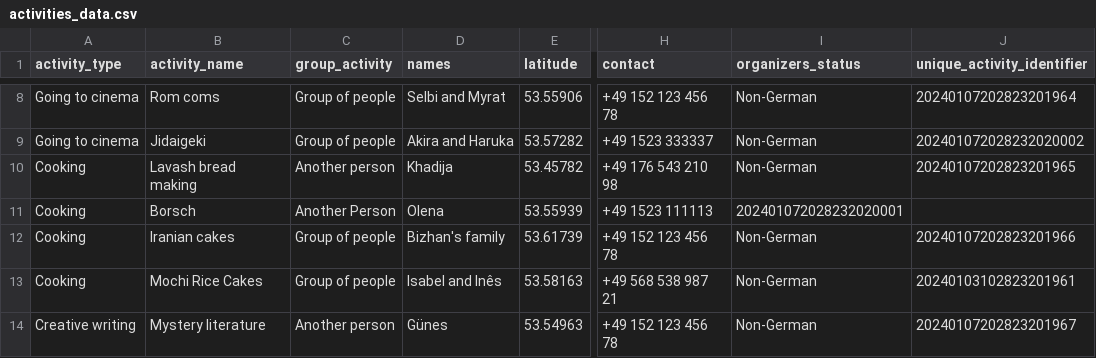
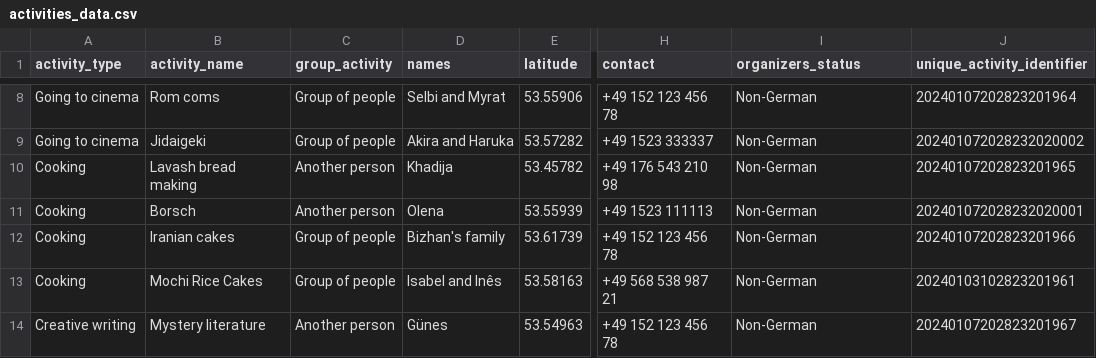
Before and after one commit to lukasmikulec/lukas-mikulec-tb-ii, a CSV file: data/activities_data.csv, drawn as a sheet; only a part is shown, gaps mark what is left out; the diff names each change by its address in the sheet, - before the commit and + after, or states it on an @@ line.

Commit message:
fix in activites data

```diff
--- a/data/activities_data.csv
+++ b/data/activities_data.csv
-C11 (group_activity): Another Person
+C11 (group_activity): Another person
-I11 (organizers_status): 202401072028232020001
+I11 (organizers_status): Non-German
-J11 (unique_activity_identifier): (empty)
+J11 (unique_activity_identifier): 202401072028232020001
```
